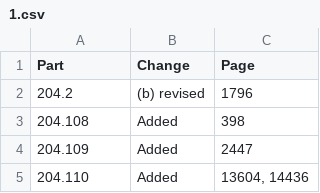
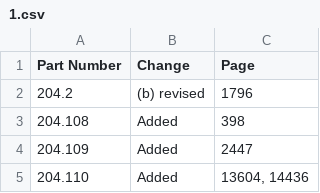
Before and after one commit to Jchench/Tracking-Fed-Workflow, a CSV file: FedReg315/csv/1.csv, drawn as a sheet; only a part is shown.

```diff
--- a/FedReg315/csv/1.csv
+++ b/FedReg315/csv/1.csv
@@ -1,2 +1,2 @@
-Part,Change,Page
+Part Number,Change,Page
 204.2,(b) revised,1796
```
Also changed, not shown: 1 other file.
